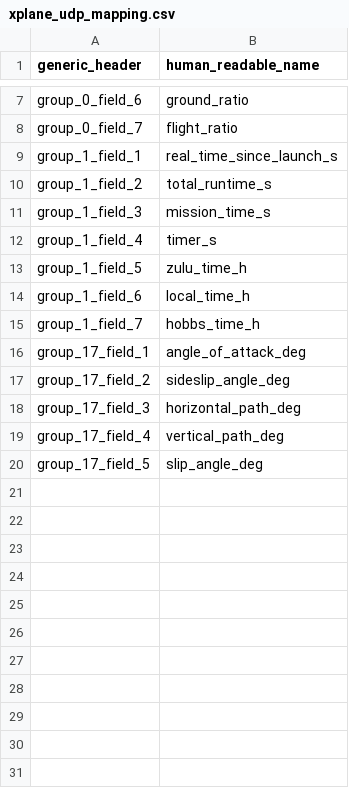
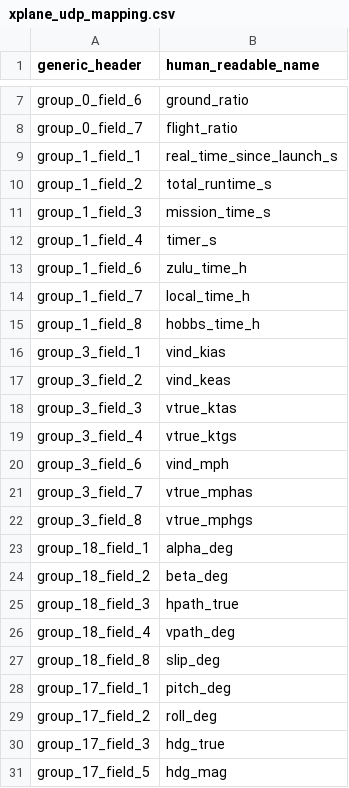
Before and after one commit to WeisAir/weisair, a CSV file: batch_scripts/xplane_udp_mapping.csv, drawn as a sheet; only a part is shown, gaps mark what is left out; the diff covers the shown part only.

```diff
--- a/batch_scripts/xplane_udp_mapping.csv
+++ b/batch_scripts/xplane_udp_mapping.csv
@@ -12,9 +12,20 @@ group_1_field_3,mission_time_s
 group_1_field_4,timer_s
-group_1_field_5,zulu_time_h
-group_1_field_6,local_time_h
-group_1_field_7,hobbs_time_h
-group_17_field_1,angle_of_attack_deg
-group_17_field_2,sideslip_angle_deg
-group_17_field_3,horizontal_path_deg
-group_17_field_4,vertical_path_deg
-group_17_field_5,slip_angle_deg
+group_1_field_6,zulu_time_h
+group_1_field_7,local_time_h
+group_1_field_8,hobbs_time_h
+group_3_field_1,vind_kias
+group_3_field_2,vind_keas
+group_3_field_3,vtrue_ktas
+group_3_field_4,vtrue_ktgs
+group_3_field_6,vind_mph
+group_3_field_7,vtrue_mphas
+group_3_field_8,vtrue_mphgs
+group_18_field_1,alpha_deg
+group_18_field_2,beta_deg
+group_18_field_3,hpath_true
+group_18_field_4,vpath_deg
+group_18_field_8,slip_deg
+group_17_field_1,pitch_deg
+group_17_field_2,roll_deg
+group_17_field_3,hdg_true
+group_17_field_5,hdg_mag
```
Also changed, not shown: 47 added rows elsewhere in this file, batch_scripts/xplane_log.csv.
